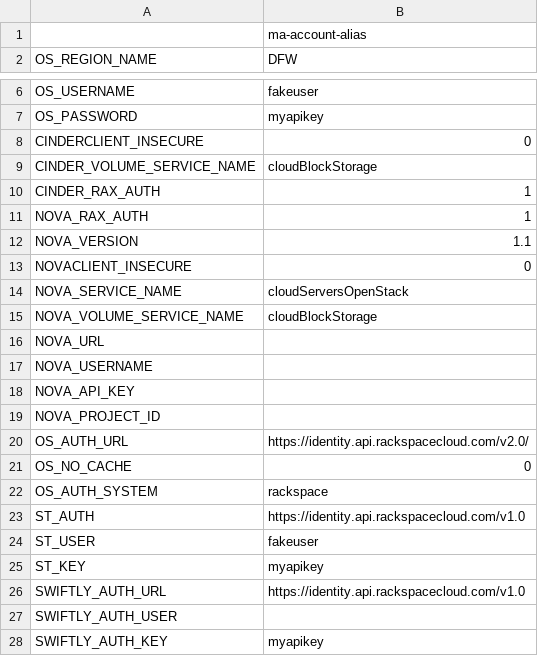
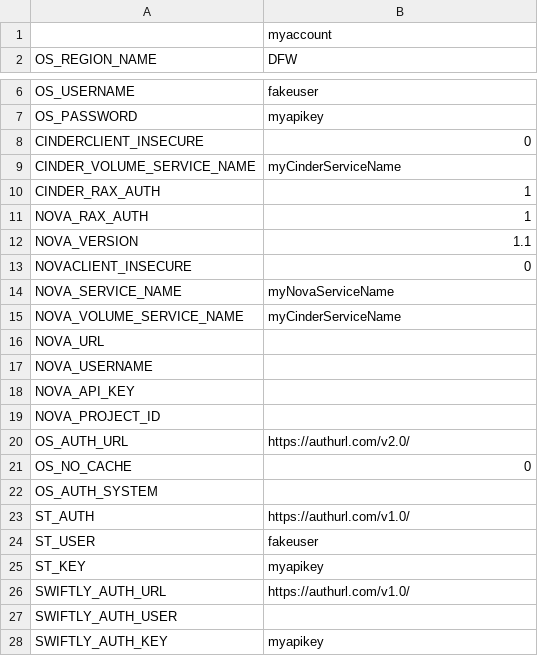
Before and after one commit to jidar/mush, a CSV file: sample_datastore.csv, drawn as a sheet; only a part is shown, gaps mark what is left out.

Commit message:
sample update and setup import cleanup

```diff
--- a/sample_datastore.csv
+++ b/sample_datastore.csv
@@ -1,2 +1,2 @@
-                          ,ma-account-alias
+                          ,myaccount
 OS_REGION_NAME            ,DFW
@@ -8,3 +8,3 @@ OS_PASSWORD               ,myapikey
 CINDERCLIENT_INSECURE     ,0
-CINDER_VOLUME_SERVICE_NAME,cloudBlockStorage
+CINDER_VOLUME_SERVICE_NAME,myCinderServiceName
 CINDER_RAX_AUTH           ,1
@@ -13,4 +13,4 @@ NOVA_VERSION              ,1.1
 NOVACLIENT_INSECURE       ,0
-NOVA_SERVICE_NAME         ,cloudServersOpenStack
-NOVA_VOLUME_SERVICE_NAME  ,cloudBlockStorage
+NOVA_SERVICE_NAME         ,myNovaServiceName
+NOVA_VOLUME_SERVICE_NAME  ,myCinderServiceName
 NOVA_URL                  ,
@@ -19,9 +19,9 @@ NOVA_API_KEY              ,
 NOVA_PROJECT_ID           ,
-OS_AUTH_URL               ,https://identity.api.rackspacecloud.com/v2.0/
+OS_AUTH_URL               ,https://authurl.com/v2.0/
 OS_NO_CACHE               ,0
-OS_AUTH_SYSTEM            ,rackspace
-ST_AUTH                   ,https://identity.api.rackspacecloud.com/v1.0
+OS_AUTH_SYSTEM            ,
+ST_AUTH                   ,https://authurl.com/v1.0/
 ST_USER                   ,fakeuser
 ST_KEY                    ,myapikey
-SWIFTLY_AUTH_URL          ,https://identity.api.rackspacecloud.com/v1.0
+SWIFTLY_AUTH_URL          ,https://authurl.com/v1.0/
 SWIFTLY_AUTH_USER         ,
```
Also changed, not shown: 2 other files.
